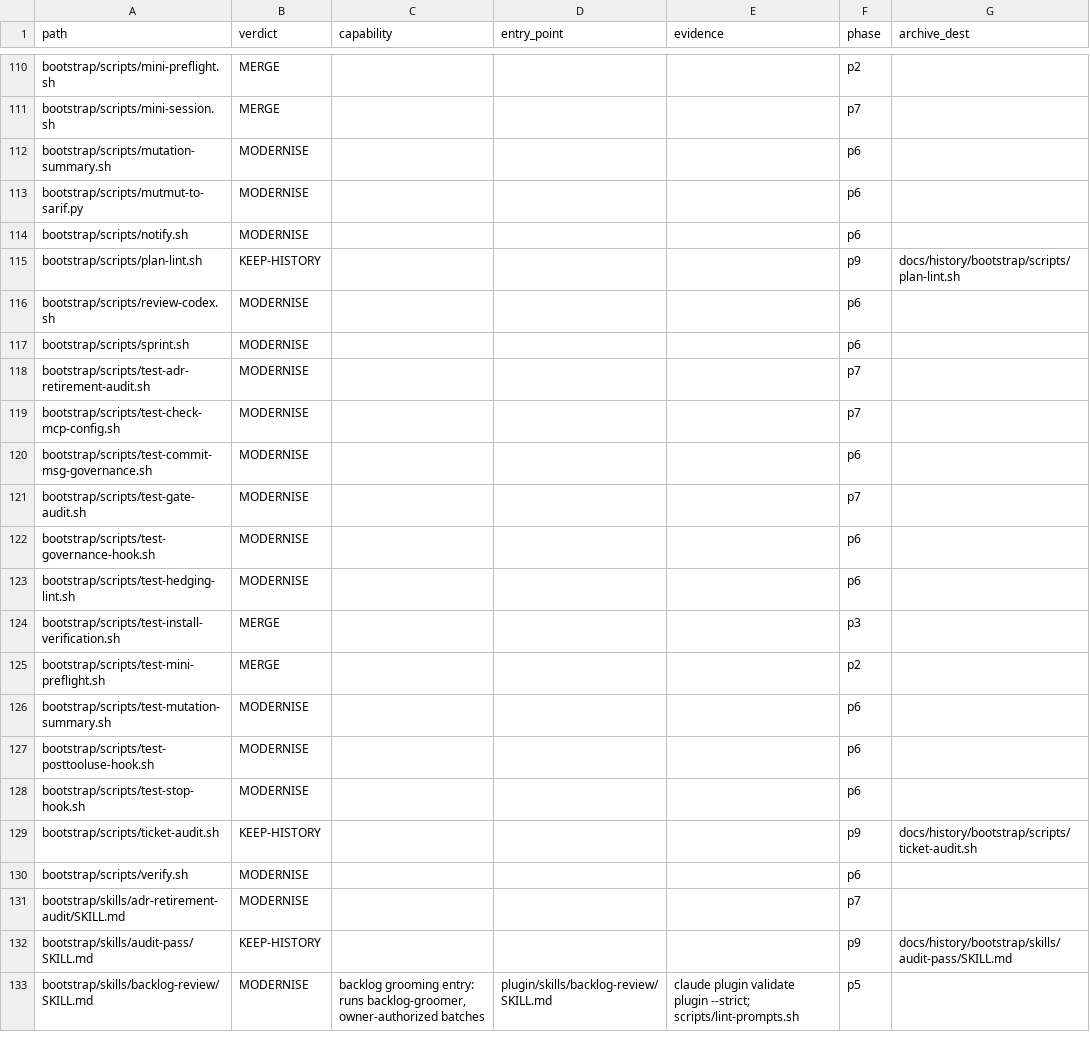
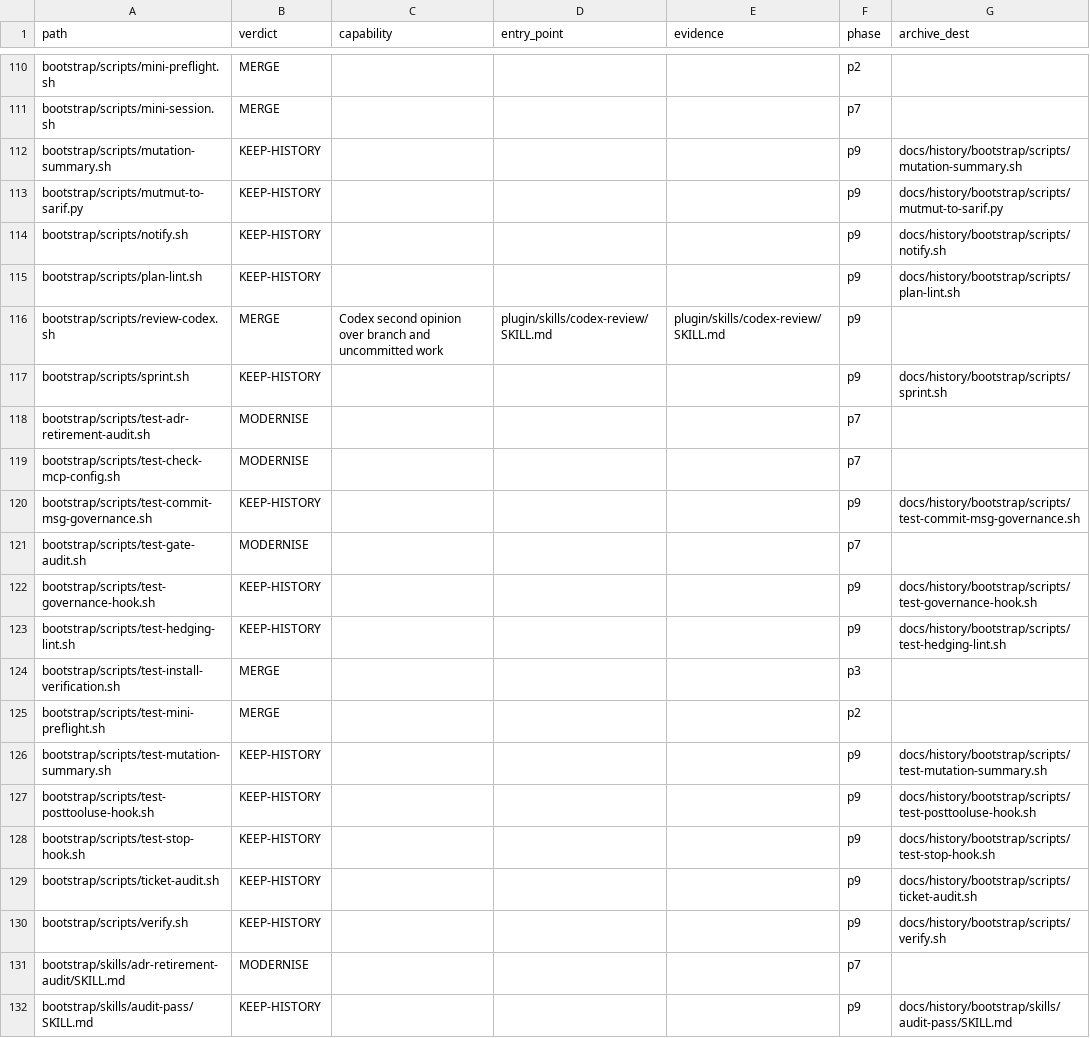
Before and after one commit to Lenivvenil/claude-mini, a TSV file: tools/port-run/ledger.tsv, drawn as a sheet; only a part is shown, gaps mark what is left out; the shorter side is filled out with more unchanged rows; the diff covers the shown part only.

```diff
--- a/tools/port-run/ledger.tsv
+++ b/tools/port-run/ledger.tsv
@@ -111,21 +111,21 @@ bootstrap/scripts/mini-preflight.sh	MERGE				p2
 bootstrap/scripts/mini-session.sh	MERGE				p7	
-bootstrap/scripts/mutation-summary.sh	MODERNISE				p6	
-bootstrap/scripts/mutmut-to-sarif.py	MODERNISE				p6	
-bootstrap/scripts/notify.sh	MODERNISE				p6	
+bootstrap/scripts/mutation-summary.sh	KEEP-HISTORY				p9	docs/history/bootstrap/scripts/mutation-summary.sh
+bootstrap/scripts/mutmut-to-sarif.py	KEEP-HISTORY				p9	docs/history/bootstrap/scripts/mutmut-to-sarif.py
+bootstrap/scripts/notify.sh	KEEP-HISTORY				p9	docs/history/bootstrap/scripts/notify.sh
 bootstrap/scripts/plan-lint.sh	KEEP-HISTORY				p9	docs/history/bootstrap/scripts/plan-lint.sh
-bootstrap/scripts/review-codex.sh	MODERNISE				p6	
-bootstrap/scripts/sprint.sh	MODERNISE				p6	
+bootstrap/scripts/review-codex.sh	MERGE	Codex second opinion over branch and uncommitted work	plugin/skills/codex-review/SKILL.md	plugin/skills/codex-review/SKILL.md	p9	
+bootstrap/scripts/sprint.sh	KEEP-HISTORY				p9	docs/history/bootstrap/scripts/sprint.sh
 bootstrap/scripts/test-adr-retirement-audit.sh	MODERNISE				p7	
 bootstrap/scripts/test-check-mcp-config.sh	MODERNISE				p7	
-bootstrap/scripts/test-commit-msg-governance.sh	MODERNISE				p6	
+bootstrap/scripts/test-commit-msg-governance.sh	KEEP-HISTORY				p9	docs/history/bootstrap/scripts/test-commit-msg-governance.sh
 bootstrap/scripts/test-gate-audit.sh	MODERNISE				p7	
-bootstrap/scripts/test-governance-hook.sh	MODERNISE				p6	
-bootstrap/scripts/test-hedging-lint.sh	MODERNISE				p6	
+bootstrap/scripts/test-governance-hook.sh	KEEP-HISTORY				p9	docs/history/bootstrap/scripts/test-governance-hook.sh
+bootstrap/scripts/test-hedging-lint.sh	KEEP-HISTORY				p9	docs/history/bootstrap/scripts/test-hedging-lint.sh
 bootstrap/scripts/test-install-verification.sh	MERGE				p3	
 bootstrap/scripts/test-mini-preflight.sh	MERGE				p2	
-bootstrap/scripts/test-mutation-summary.sh	MODERNISE				p6	
-bootstrap/scripts/test-posttooluse-hook.sh	MODERNISE				p6	
-bootstrap/scripts/test-stop-hook.sh	MODERNISE				p6	
+bootstrap/scripts/test-mutation-summary.sh	KEEP-HISTORY				p9	docs/history/bootstrap/scripts/test-mutation-summary.sh
+bootstrap/scripts/test-posttooluse-hook.sh	KEEP-HISTORY				p9	docs/history/bootstrap/scripts/test-posttooluse-hook.sh
+bootstrap/scripts/test-stop-hook.sh	KEEP-HISTORY				p9	docs/history/bootstrap/scripts/test-stop-hook.sh
 bootstrap/scripts/ticket-audit.sh	KEEP-HISTORY				p9	docs/history/bootstrap/scripts/ticket-audit.sh
-bootstrap/scripts/verify.sh	MODERNISE				p6	
+bootstrap/scripts/verify.sh	KEEP-HISTORY				p9	docs/history/bootstrap/scripts/verify.sh
 bootstrap/skills/adr-retirement-audit/SKILL.md	MODERNISE				p7	
```
Also changed, not shown: 83 edited cells elsewhere in this file.
